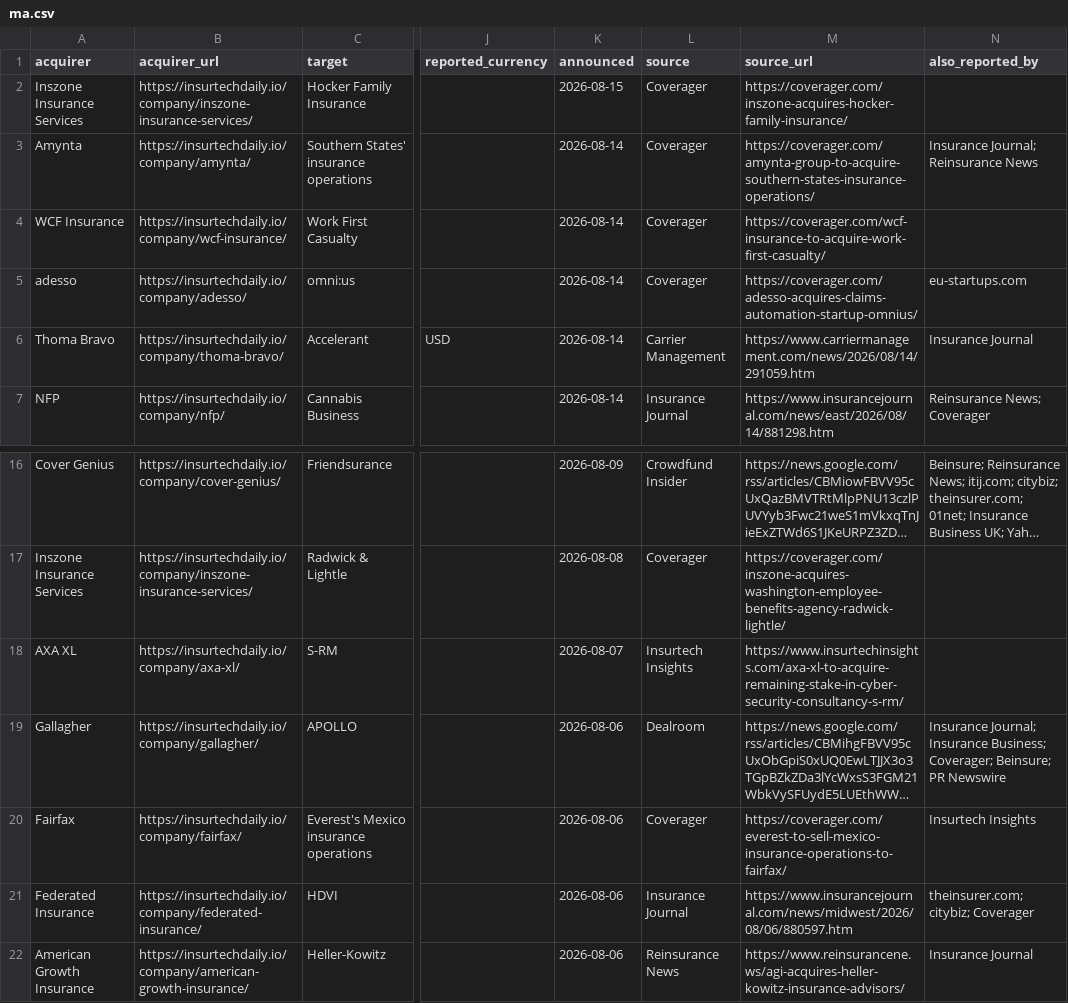
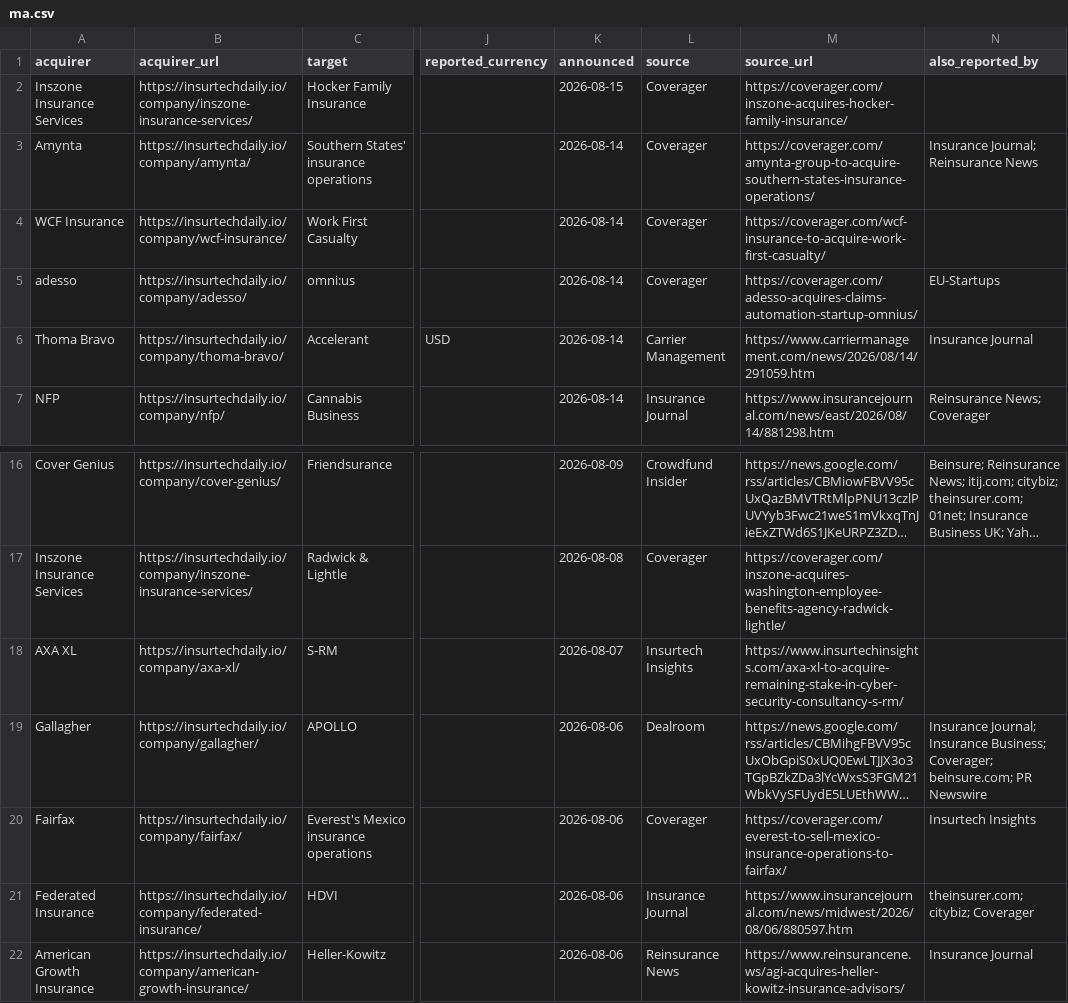
Before and after one commit to SJJ363/SJJ363.github.io, a CSV file: ma.csv, drawn as a sheet; only a part is shown, gaps mark what is left out; long unchanged cells end in …; the diff names each change by its address in the sheet, - before the commit and + after, or states it on an @@ line.

```diff
--- a/ma.csv
+++ b/ma.csv
-N5 (also_reported_by): eu-startups.com
+N5 (also_reported_by): EU-Startups
-N19 (also_reported_by): …Business; Coverager; Beinsure; PR Newswire
+N19 (also_reported_by): …Business; Coverager; beinsure.com; PR Newswire
```
Also changed, not shown: funding.csv, 52 other files.
